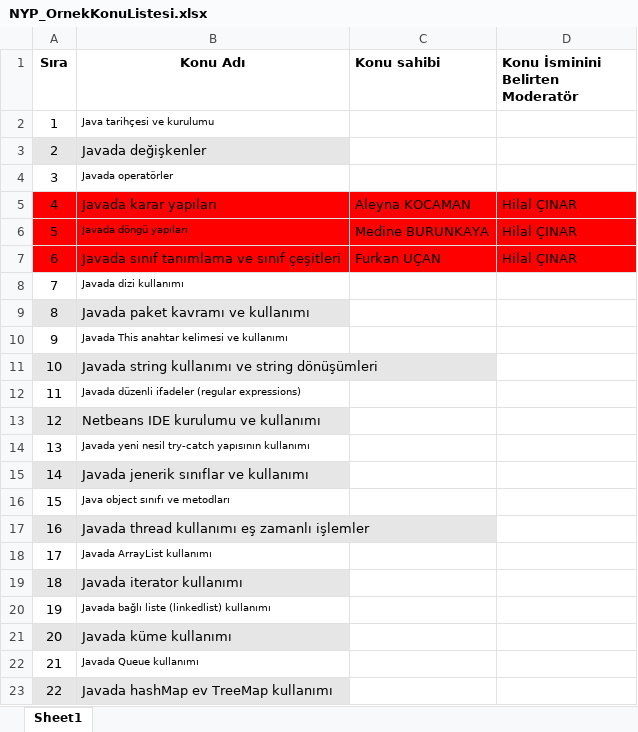
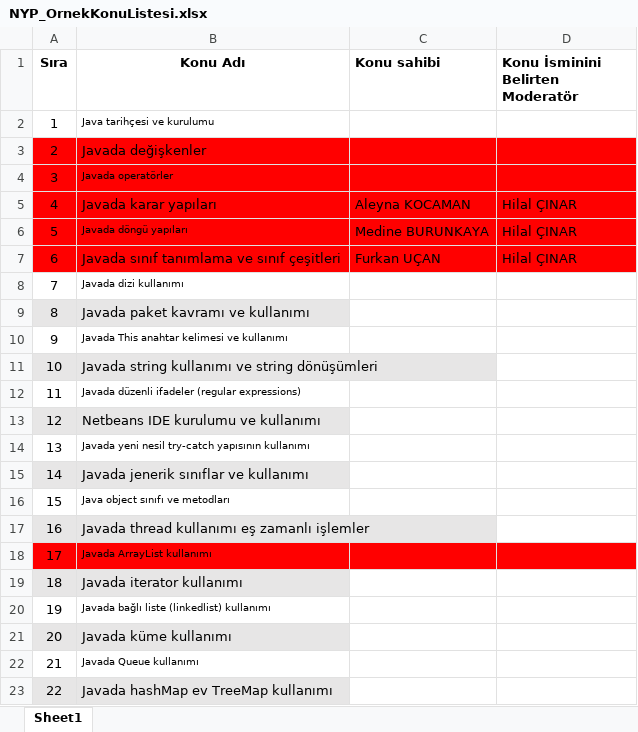
Before and after one commit to Bilgisayar-Muhendisligi-Dersleri/videoHazirlama, an Excel workbook: NYP_OrnekKonuListesi.xlsx, sheet Sheet1, drawn as a sheet; only a part is shown; values as stored, in another font and other column widths than the file's, no borders; the diff names each change by its address in the sheet, - before the commit and + after, or states it on an @@ line.

Commit message:
Update NYP_OrnekKonuListesi.xlsx

```diff
--- a/NYP_OrnekKonuListesi.xlsx (sheet Sheet1)
+++ b/NYP_OrnekKonuListesi.xlsx (sheet Sheet1)
-A3:B3 fill: #E7E6E6
+A3:B3 fill: #FF0000
-C3:D3 fill: none
+C3:D3 fill: #FF0000
-A4:D4 fill: none
+A4:D4 fill: #FF0000
-A18:D18 fill: none
+A18:D18 fill: #FF0000
```
